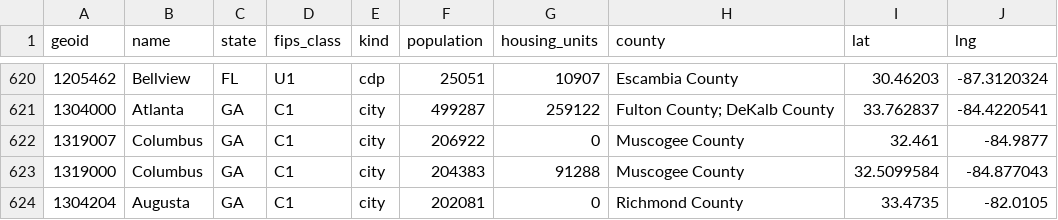
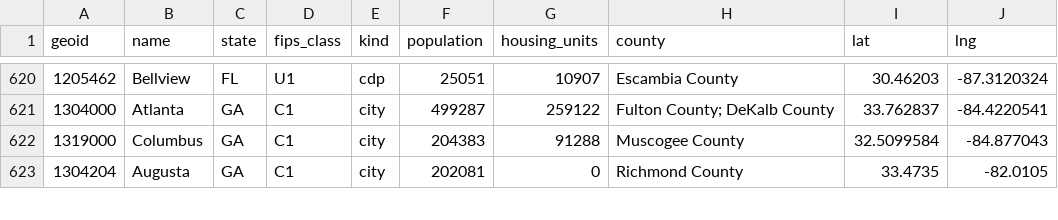
Before and after one commit to bobee1/PestControlUSA, a CSV file: tools/data/places_25k.csv, drawn as a sheet; only a part is shown, gaps mark what is left out; the diff names each change by its address in the sheet, - before the commit and + after, or states it on an @@ line.

```diff
--- a/tools/data/places_25k.csv
+++ b/tools/data/places_25k.csv
-row 622: 1319007 | Columbus | GA | C1 | city | 206922 | 0 | Muscogee County | 32.461 | -84.9877
```
Also changed, not shown: 33 other files.
